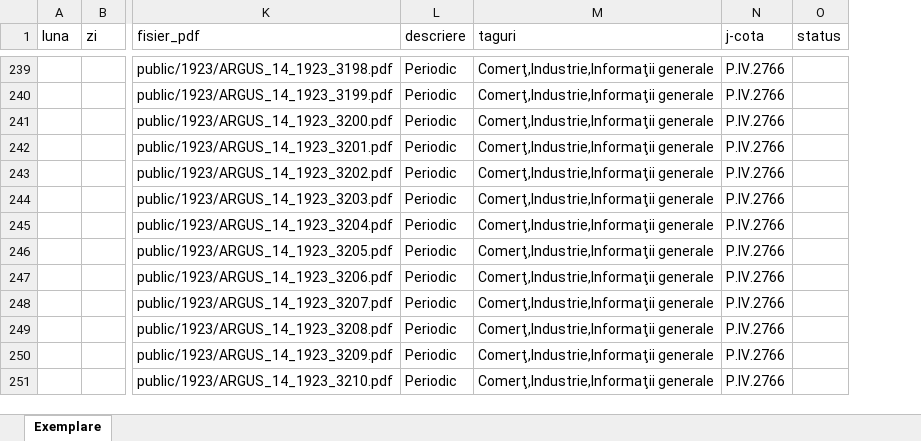
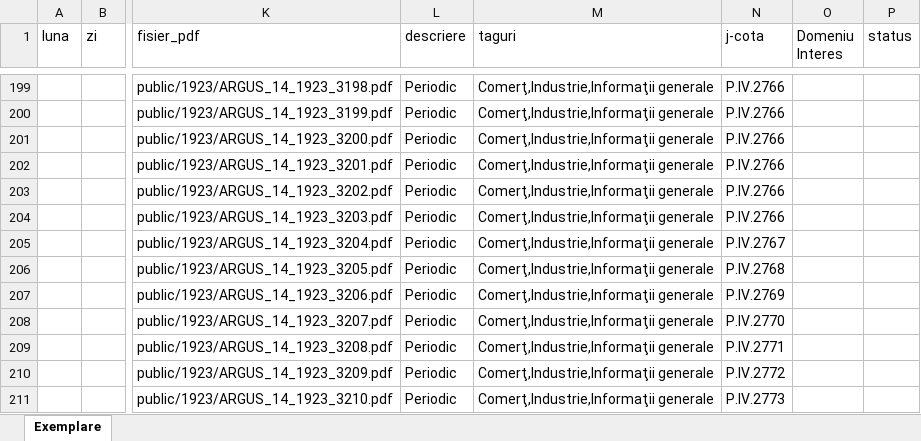
Before and after one commit to AngelescuCiprian/Script_BibliotecaAcademieiRomane, an Excel workbook: data/exemplare.xlsx, sheet Exemplare, drawn as a sheet; only a part is shown, gaps mark what is left out; values as stored, in another font and other column widths than the file's, no borders; addresses are those after the commit; the diff covers the shown part only; the diff names each change by its address in the sheet, - before the commit and + after, or states it on an @@ line.

```diff
--- a/data/exemplare.xlsx (sheet Exemplare)
+++ b/data/exemplare.xlsx (sheet Exemplare)
+column O (Domeniu Interes), empty
-N205 (j-cota): P.IV.2766
+N205 (j-cota): P.IV.2767
-N206 (j-cota): P.IV.2766
+N206 (j-cota): P.IV.2768
-N207 (j-cota): P.IV.2766
+N207 (j-cota): P.IV.2769
-N208 (j-cota): P.IV.2766
+N208 (j-cota): P.IV.2770
-N209 (j-cota): P.IV.2766
+N209 (j-cota): P.IV.2771
-N210 (j-cota): P.IV.2766
+N210 (j-cota): P.IV.2772
-N211 (j-cota): P.IV.2766
+N211 (j-cota): P.IV.2773
```
Also changed, not shown: 40 removed rows and 30 edited cells elsewhere in this sheet, 1 other file.
